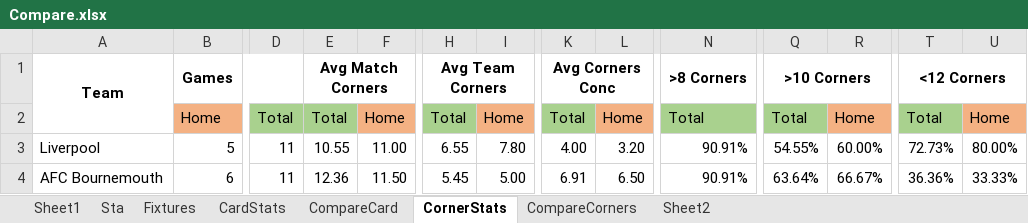
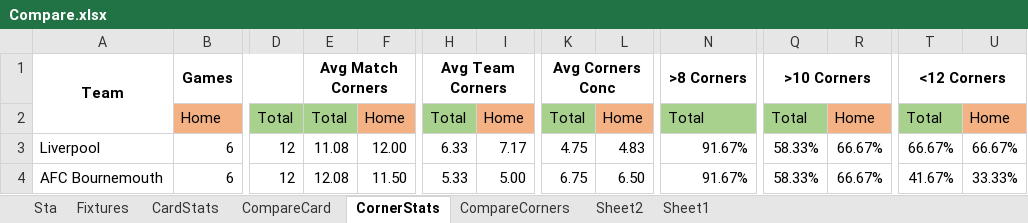
Before and after one commit to arjybarji/FootballScraping, an Excel workbook: Before Removing Corners,Cards/Compare.xlsx, sheet CornerStats, drawn as a sheet; only a part is shown, gaps mark what is left out; values as stored, in another font and other column widths than the file's, no borders; conditional formats not drawn; the diff covers the shown part only; the diff names each change by its address in the sheet, - before the commit and + after, or states it on an @@ line.

```diff
--- a/Before Removing Corners,Cards/Compare.xlsx (sheet CornerStats)
+++ b/Before Removing Corners,Cards/Compare.xlsx (sheet CornerStats)
@@ sheet tab order changed: Sta | Fixtures | CardStats | CompareCard | CornerStats | CompareCorners | Sheet2 | Sheet1 @@
-B3: 5
+B3: 6
-D3:D4: 11
+D3:D4: 12
-E3: 10.55
+E3: 11.08
-F3: 11.00
+F3: 12.00
-H3: 6.55
+H3: 6.33
-I3: 7.80
+I3: 7.17
-K3: 4.00
+K3: 4.75
-L3: 3.20
+L3: 4.83
-N3:N4: 90.91%
+N3:N4: 91.67%
-Q3: 54.55%
+Q3: 58.33%
-R3: 60.00%
+R3: 66.67%
-T3: 72.73%
+T3: 66.67%
-U3: 80.00%
+U3: 66.67%
-E4: 12.36
+E4: 12.08
-H4: 5.45
+H4: 5.33
-K4: 6.91
+K4: 6.75
-Q4: 63.64%
+Q4: 58.33%
-T4: 36.36%
+T4: 41.67%
```
Also changed, not shown: 11 added rows and 1305 edited cells elsewhere in this sheet, sheet CardStats, sheet Sta, sheet CompareCard, sheet Fixtures, sheet CompareCorners, sheet Sheet2, 1 more sheet, hidden cells, 42 other files.
